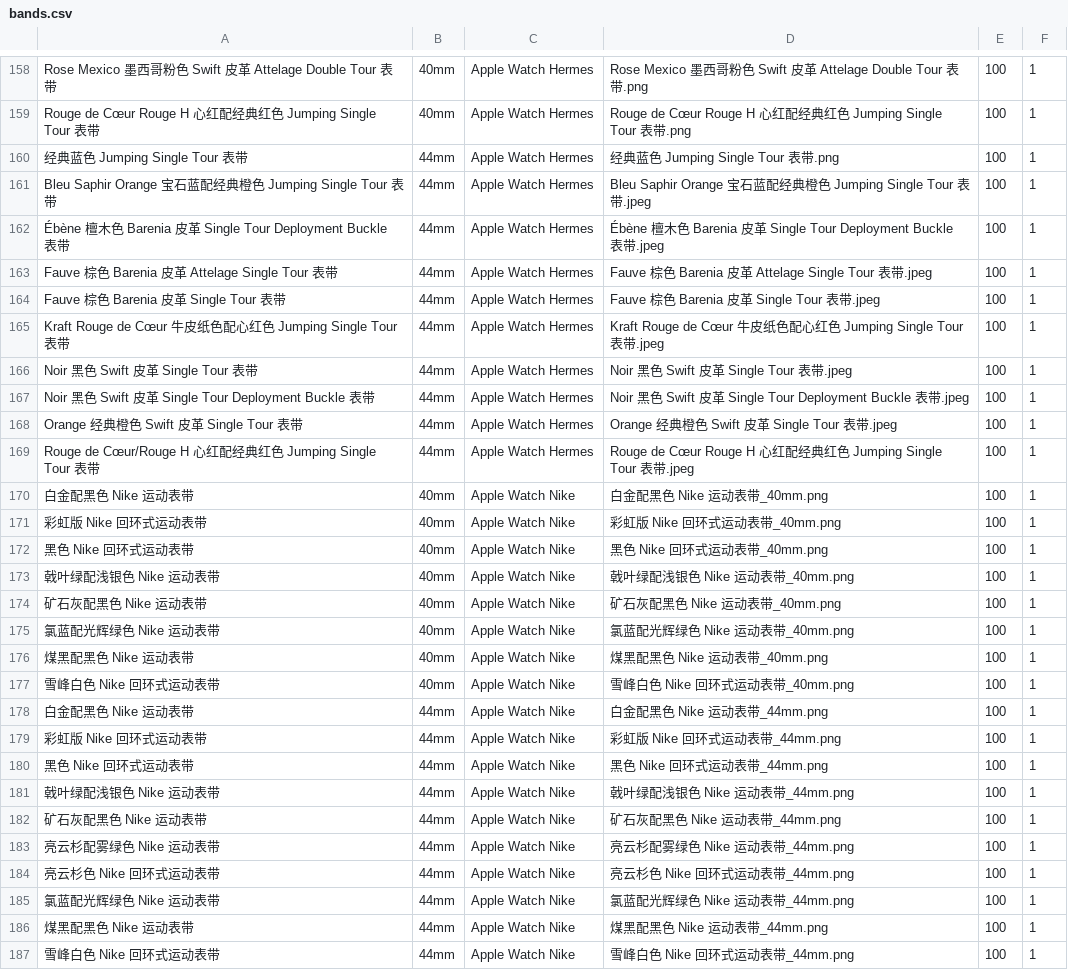
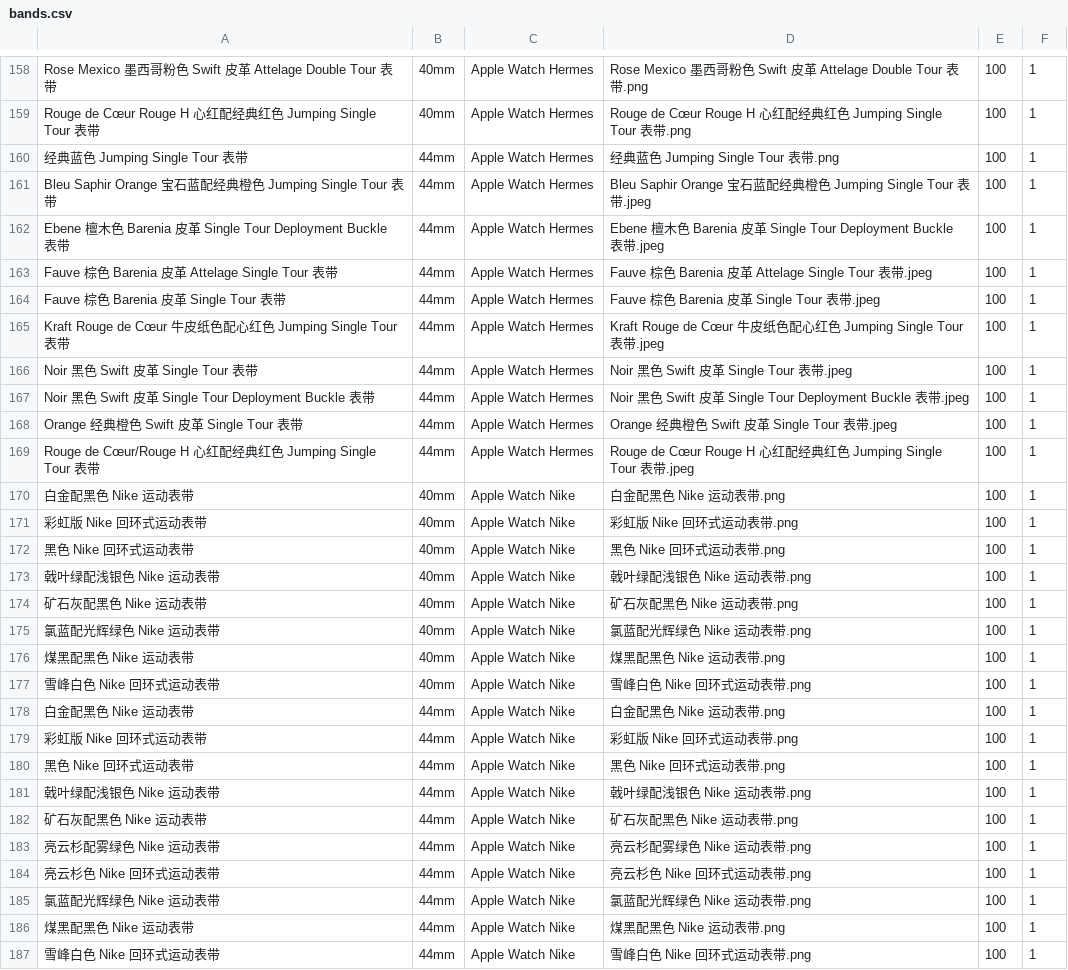
Before and after one commit to southkorea2013/AppleWatch, a CSV file: bands.csv, drawn as a sheet; only a part is shown, gaps mark what is left out.

```diff
--- a/bands.csv
+++ b/bands.csv
@@ -161,3 +161,3 @@ Rouge de Cœur Rouge H 心红配经典红色 Jumping Single Tour 表带,40mm,App
 Bleu Saphir Orange 宝石蓝配经典橙色 Jumping Single Tour 表带,44mm,Apple Watch Hermes,Bleu Saphir Orange 宝石蓝配经典橙色 Jumping Single Tour 表带.jpeg,100,1
-Ébène 檀木色 Barenia 皮革 Single Tour Deployment Buckle 表带,44mm,Apple Watch Hermes,Ébène 檀木色 Barenia 皮革 Single Tour Deployment Buckle 表带.jpeg,100,1
+Ebene 檀木色 Barenia 皮革 Single Tour Deployment Buckle 表带,44mm,Apple Watch Hermes,Ebene 檀木色 Barenia 皮革 Single Tour Deployment Buckle 表带.jpeg,100,1
 Fauve 棕色 Barenia 皮革 Attelage Single Tour 表带,44mm,Apple Watch Hermes,Fauve 棕色 Barenia 皮革 Attelage Single Tour 表带.jpeg,100,1
@@ -169,19 +169,19 @@ Orange 经典橙色 Swift 皮革 Single Tour 表带,44mm,Apple Watch Hermes,Oran
 Rouge de Cœur/Rouge H 心红配经典红色 Jumping Single Tour 表带,44mm,Apple Watch Hermes,Rouge de Cœur Rouge H 心红配经典红色 Jumping Single Tour 表带.jpeg,100,1
-白金配黑色 Nike 运动表带,40mm,Apple Watch Nike,白金配黑色 Nike 运动表带_40mm.png,100,1
-彩虹版 Nike 回环式运动表带,40mm,Apple Watch Nike,彩虹版 Nike 回环式运动表带_40mm.png,100,1
-黑色 Nike 回环式运动表带,40mm,Apple Watch Nike,黑色 Nike 回环式运动表带_40mm.png,100,1
-戟叶绿配浅银色 Nike 运动表带,40mm,Apple Watch Nike,戟叶绿配浅银色 Nike 运动表带_40mm.png,100,1
-矿石灰配黑色 Nike 运动表带,40mm,Apple Watch Nike,矿石灰配黑色 Nike 运动表带_40mm.png,100,1
-氯蓝配光辉绿色 Nike 运动表带,40mm,Apple Watch Nike,氯蓝配光辉绿色 Nike 运动表带_40mm.png,100,1
-煤黑配黑色 Nike 运动表带,40mm,Apple Watch Nike,煤黑配黑色 Nike 运动表带_40mm.png,100,1
-雪峰白色 Nike 回环式运动表带,40mm,Apple Watch Nike,雪峰白色 Nike 回环式运动表带_40mm.png,100,1
-白金配黑色 Nike 运动表带,44mm,Apple Watch Nike,白金配黑色 Nike 运动表带_44mm.png,100,1
-彩虹版 Nike 回环式运动表带,44mm,Apple Watch Nike,彩虹版 Nike 回环式运动表带_44mm.png,100,1
-黑色 Nike 回环式运动表带,44mm,Apple Watch Nike,黑色 Nike 回环式运动表带_44mm.png,100,1
-戟叶绿配浅银色 Nike 运动表带,44mm,Apple Watch Nike,戟叶绿配浅银色 Nike 运动表带_44mm.png,100,1
-矿石灰配黑色 Nike 运动表带,44mm,Apple Watch Nike,矿石灰配黑色 Nike 运动表带_44mm.png,100,1
-亮云杉配雾绿色 Nike 运动表带,44mm,Apple Watch Nike,亮云杉配雾绿色 Nike 运动表带_44mm.png,100,1
-亮云杉色 Nike 回环式运动表带,44mm,Apple Watch Nike,亮云杉色 Nike 回环式运动表带_44mm.png,100,1
-氯蓝配光辉绿色 Nike 运动表带,44mm,Apple Watch Nike,氯蓝配光辉绿色 Nike 运动表带_44mm.png,100,1
-煤黑配黑色 Nike 运动表带,44mm,Apple Watch Nike,煤黑配黑色 Nike 运动表带_44mm.png,100,1
-雪峰白色 Nike 回环式运动表带,44mm,Apple Watch Nike,雪峰白色 Nike 回环式运动表带_44mm.png,100,1
+白金配黑色 Nike 运动表带,40mm,Apple Watch Nike,白金配黑色 Nike 运动表带.png,100,1
+彩虹版 Nike 回环式运动表带,40mm,Apple Watch Nike,彩虹版 Nike 回环式运动表带.png,100,1
+黑色 Nike 回环式运动表带,40mm,Apple Watch Nike,黑色 Nike 回环式运动表带.png,100,1
+戟叶绿配浅银色 Nike 运动表带,40mm,Apple Watch Nike,戟叶绿配浅银色 Nike 运动表带.png,100,1
+矿石灰配黑色 Nike 运动表带,40mm,Apple Watch Nike,矿石灰配黑色 Nike 运动表带.png,100,1
+氯蓝配光辉绿色 Nike 运动表带,40mm,Apple Watch Nike,氯蓝配光辉绿色 Nike 运动表带.png,100,1
+煤黑配黑色 Nike 运动表带,40mm,Apple Watch Nike,煤黑配黑色 Nike 运动表带.png,100,1
+雪峰白色 Nike 回环式运动表带,40mm,Apple Watch Nike,雪峰白色 Nike 回环式运动表带.png,100,1
+白金配黑色 Nike 运动表带,44mm,Apple Watch Nike,白金配黑色 Nike 运动表带.png,100,1
+彩虹版 Nike 回环式运动表带,44mm,Apple Watch Nike,彩虹版 Nike 回环式运动表带.png,100,1
+黑色 Nike 回环式运动表带,44mm,Apple Watch Nike,黑色 Nike 回环式运动表带.png,100,1
+戟叶绿配浅银色 Nike 运动表带,44mm,Apple Watch Nike,戟叶绿配浅银色 Nike 运动表带.png,100,1
+矿石灰配黑色 Nike 运动表带,44mm,Apple Watch Nike,矿石灰配黑色 Nike 运动表带.png,100,1
+亮云杉配雾绿色 Nike 运动表带,44mm,Apple Watch Nike,亮云杉配雾绿色 Nike 运动表带.png,100,1
+亮云杉色 Nike 回环式运动表带,44mm,Apple Watch Nike,亮云杉色 Nike 回环式运动表带.png,100,1
+氯蓝配光辉绿色 Nike 运动表带,44mm,Apple Watch Nike,氯蓝配光辉绿色 Nike 运动表带.png,100,1
+煤黑配黑色 Nike 运动表带,44mm,Apple Watch Nike,煤黑配黑色 Nike 运动表带.png,100,1
+雪峰白色 Nike 回环式运动表带,44mm,Apple Watch Nike,雪峰白色 Nike 回环式运动表带.png,100,1
```
Also changed, not shown: cases.csv, 40 other files.
